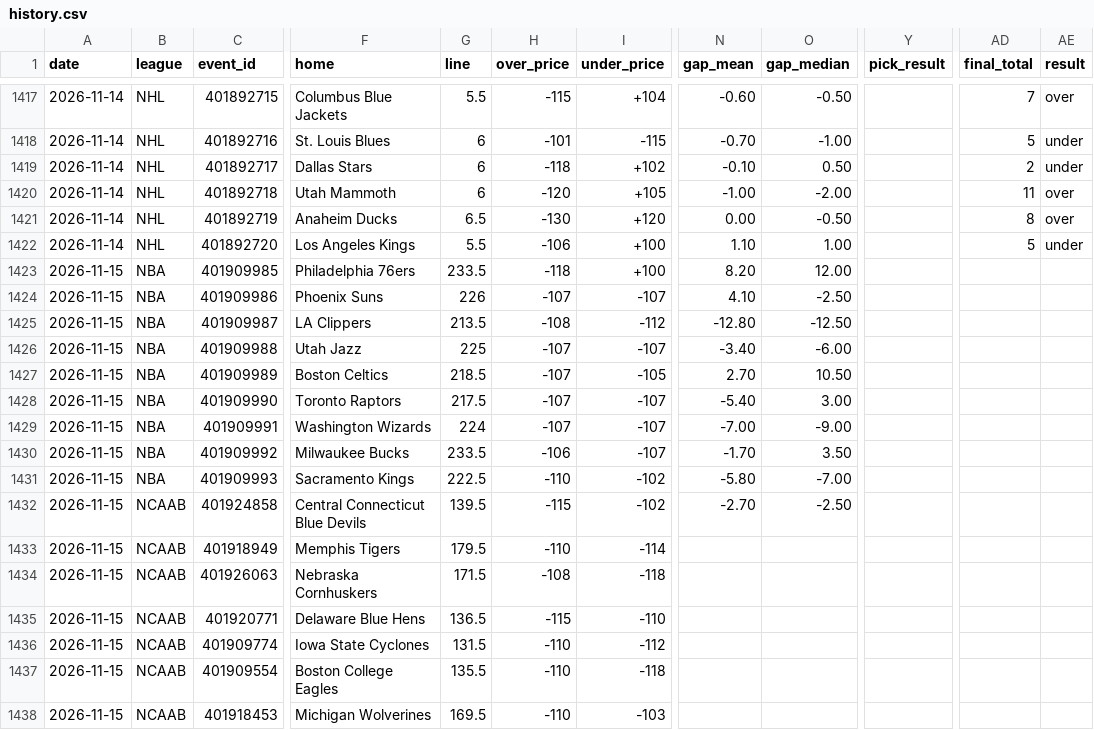
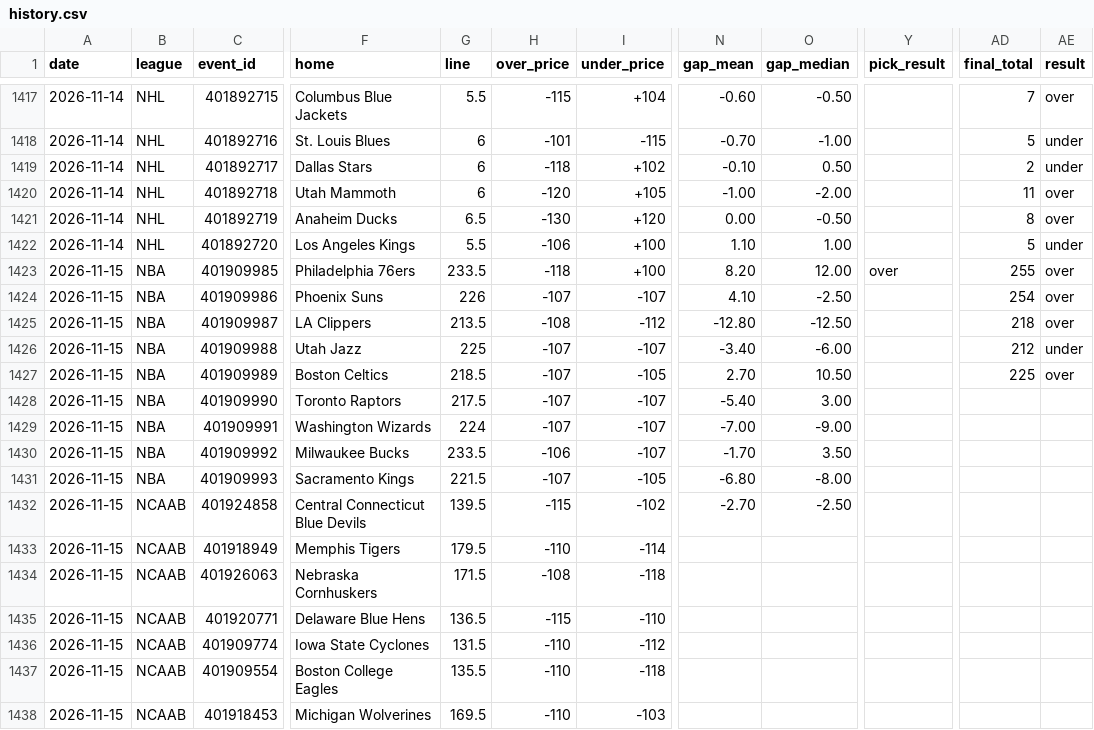
Before and after one commit to Silentprodigy-rnt/yugi-sb-bot-v2, a CSV file: docs/history.csv, drawn as a sheet; only a part is shown, gaps mark what is left out; the diff covers the shown part only; the diff names each change by its address in the sheet, - before the commit and + after, or states it on an @@ line.

```diff
--- a/docs/history.csv
+++ b/docs/history.csv
-Y1423 (pick_result): (empty)
+Y1423 (pick_result): over
-AD1423 (final_total): (empty)
+AD1423 (final_total): 255
-AE1423:AE1425 (result): (empty)
+AE1423:AE1425 (result): over
-AD1424 (final_total): (empty)
+AD1424 (final_total): 254
-AD1425 (final_total): (empty)
+AD1425 (final_total): 218
-AD1426 (final_total): (empty)
+AD1426 (final_total): 212
-AE1426 (result): (empty)
+AE1426 (result): under
-AD1427 (final_total): (empty)
+AD1427 (final_total): 225
-AE1427 (result): (empty)
+AE1427 (result): over
-G1431 (line): 222.5
+G1431 (line): 221.5
-H1431 (over_price): -110
+H1431 (over_price): -107
-I1431 (under_price): -102
+I1431 (under_price): -105
-N1431 (gap_mean): -5.80
+N1431 (gap_mean): -6.80
-O1431 (gap_median): -7.00
+O1431 (gap_median): -8.00
```
Also changed, not shown: 34 edited cells elsewhere in this file, 2 other files.
